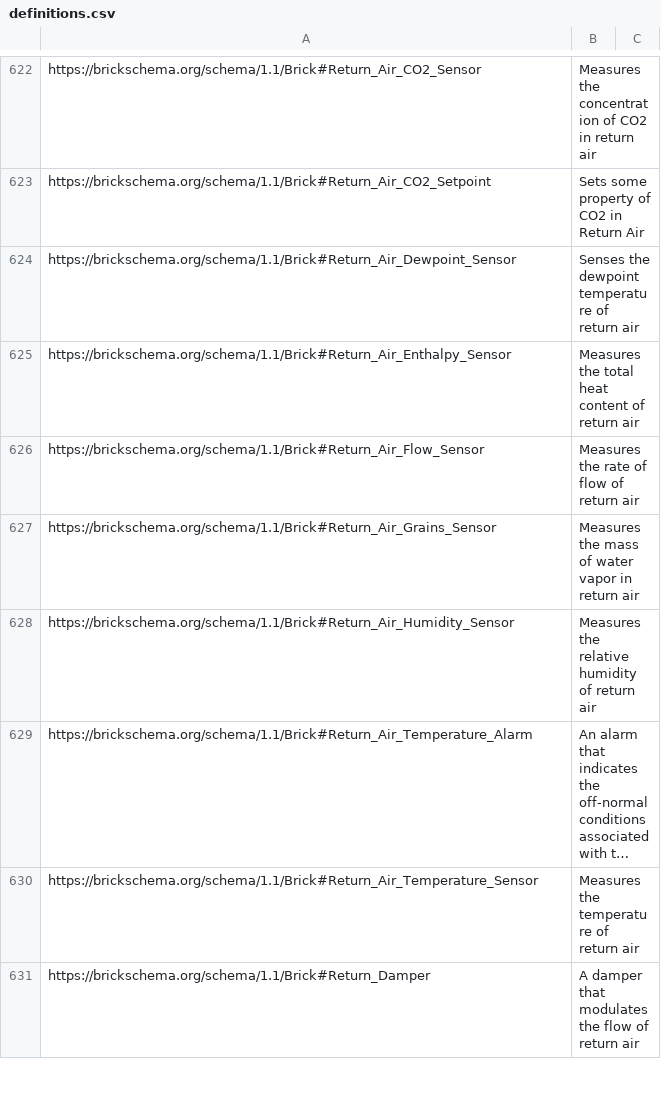
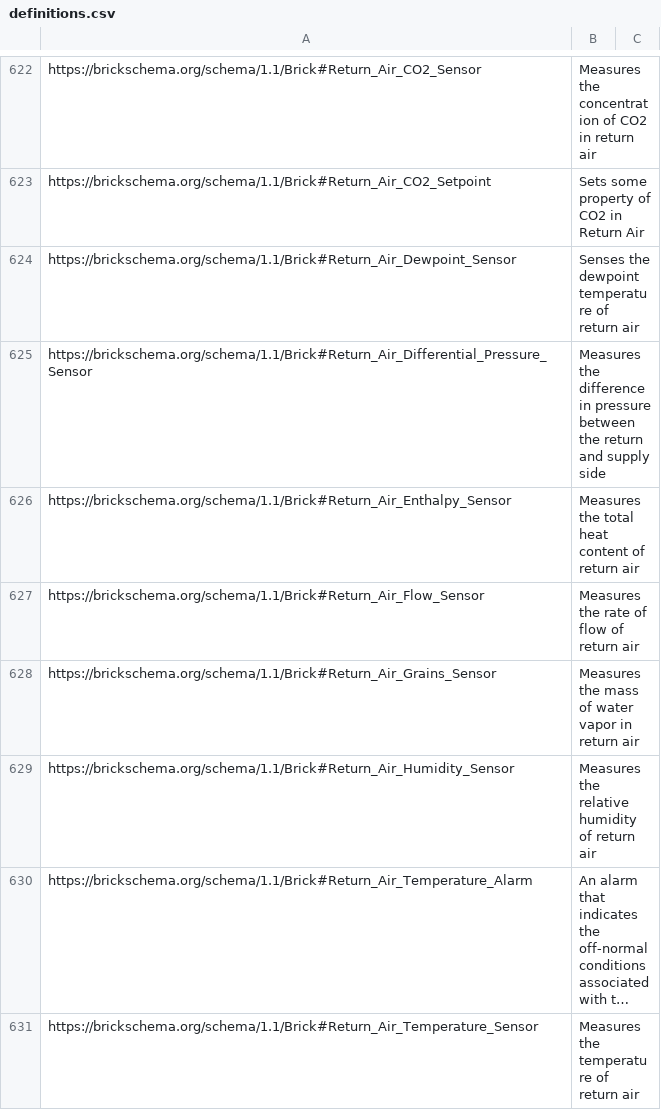
Before and after one commit to BrickSchema/Brick, a CSV file: bricksrc/definitions.csv, drawn as a sheet; only a part is shown, gaps mark what is left out; the shorter side is filled out with more unchanged rows; long unchanged cells end in ….

Commit message:
add return air differential pressure sensor

```diff
--- a/bricksrc/definitions.csv
+++ b/bricksrc/definitions.csv
@@ -624,2 +624,3 @@ https://brickschema.org/schema/1.1/Brick#Return_Air_CO2_Setpoint,Sets some prope
 https://brickschema.org/schema/1.1/Brick#Return_Air_Dewpoint_Sensor,Senses the dewpoint temperature of return air,
+https://brickschema.org/schema/1.1/Brick#Return_Air_Differential_Pressure_Sensor,Measures the difference in pressure between the return and supply side
 https://brickschema.org/schema/1.1/Brick#Return_Air_Enthalpy_Sensor,Measures the total heat content of return air,
```
Also changed, not shown: 1 other file.
